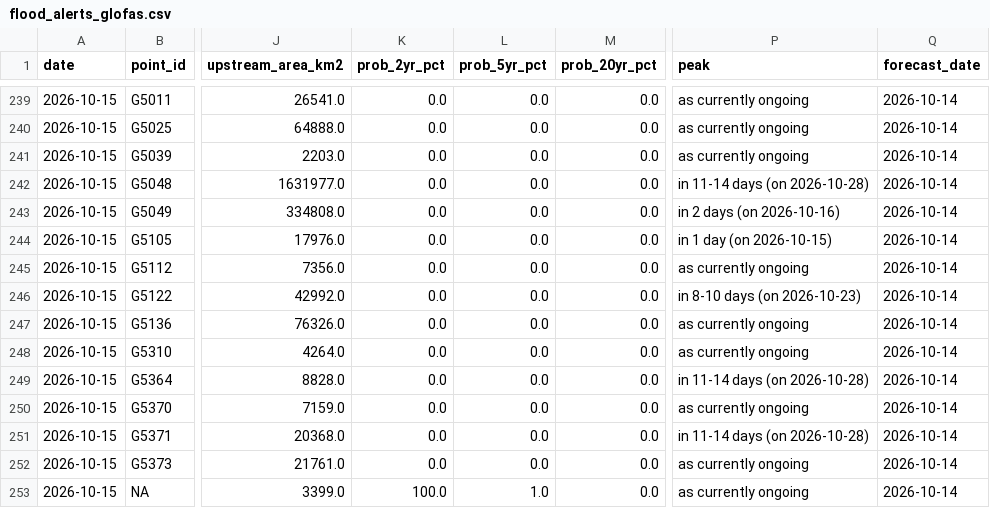
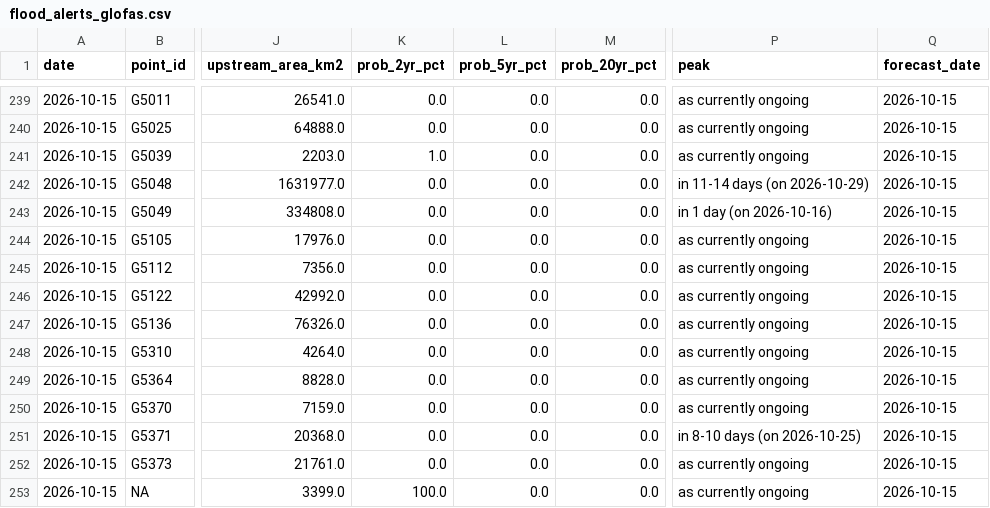
Before and after one commit to LordAsh001/LordAsh001.github.io, a CSV file: water-atlas/archive/flood_alerts_glofas.csv, drawn as a sheet; only a part is shown, gaps mark what is left out; the diff covers the shown part only; the diff names each change by its address in the sheet, - before the commit and + after, or states it on an @@ line.

```diff
--- a/water-atlas/archive/flood_alerts_glofas.csv
+++ b/water-atlas/archive/flood_alerts_glofas.csv
-Q239:Q253 (forecast_date): 2026-10-14
+Q239:Q253 (forecast_date): 2026-10-15
-K241 (prob_2yr_pct): 0.0
+K241 (prob_2yr_pct): 1.0
-P242 (peak): in 11-14 days (on 2026-10-28)
+P242 (peak): in 11-14 days (on 2026-10-29)
-P243 (peak): in 2 days (on 2026-10-16)
+P243 (peak): in 1 day (on 2026-10-16)
-P244 (peak): in 1 day (on 2026-10-15)
+P244 (peak): as currently ongoing
-P246 (peak): in 8-10 days (on 2026-10-23)
+P246 (peak): as currently ongoing
-P249 (peak): in 11-14 days (on 2026-10-28)
+P249 (peak): as currently ongoing
-P251 (peak): in 11-14 days (on 2026-10-28)
+P251 (peak): in 8-10 days (on 2026-10-25)
-L253 (prob_5yr_pct): 1.0
+L253 (prob_5yr_pct): 0.0
```
Also changed, not shown: 36 edited cells elsewhere in this file, water-atlas/archive/river_forecasts_geoglows.csv, 2 other files.
